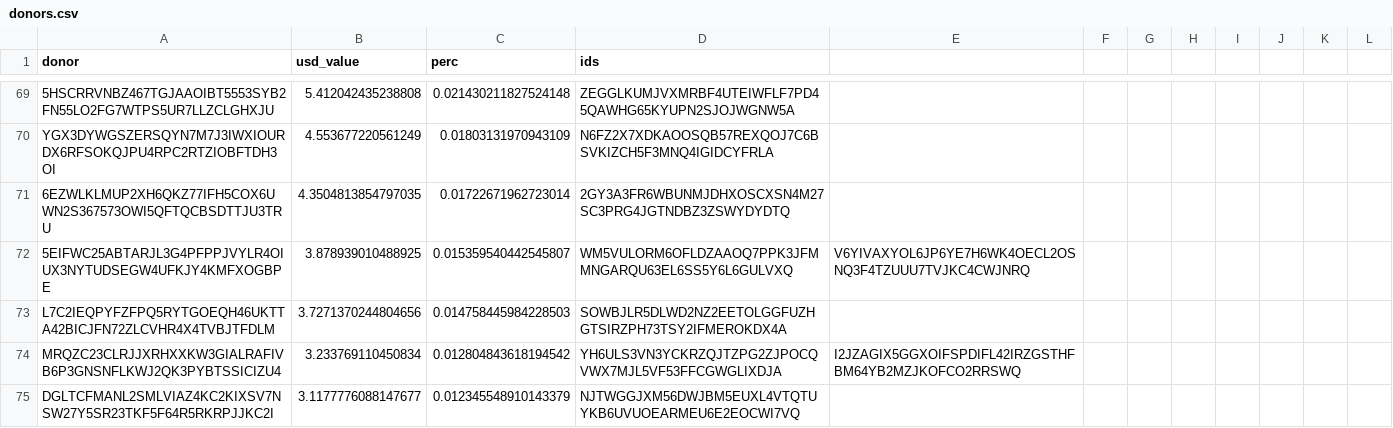
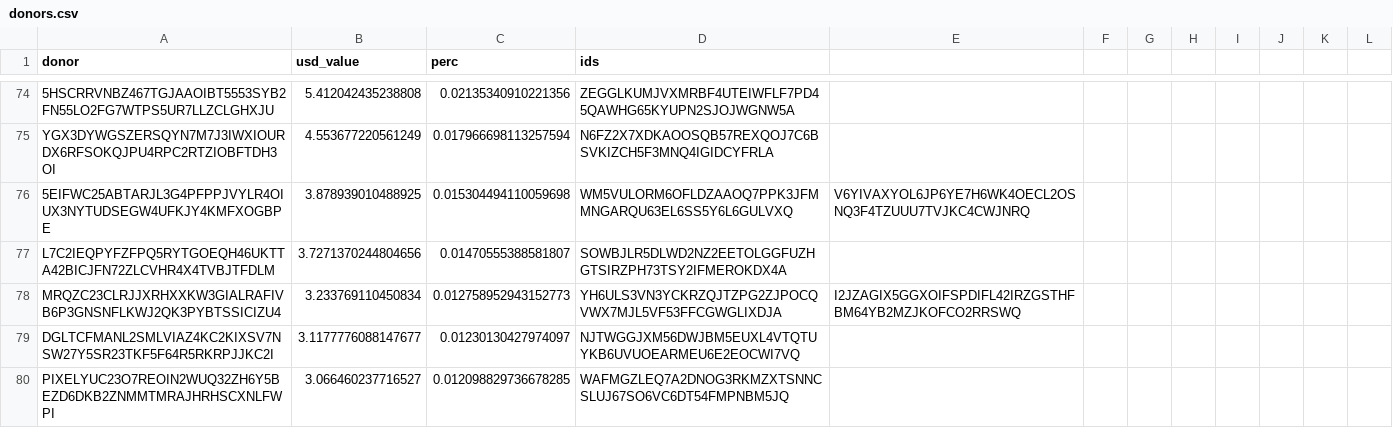
Before and after one commit to d13co/coop-crv-donation-values-calculator, a CSV file: getdonationvalues/donors.csv, drawn as a sheet; only a part is shown, gaps mark what is left out; removed rows and columns are numbered as before the commit, all else as after; the diff covers the shown part only; the diff names each change by its address in the sheet, - before the commit and + after, or states it on an @@ line.

```diff
--- a/getdonationvalues/donors.csv
+++ b/getdonationvalues/donors.csv
-C74 (perc): 0.021430211827524148
+C74 (perc): 0.02135340910221356
-C75 (perc): 0.01803131970943109
+C75 (perc): 0.017966698113257594
-row 71: 6EZWLKLMUP2XH6QKZ77IFH5COX6UWN2S367573OWI5QFTQCBSDTTJU3TRU | 4.3504813854797035 | 0.01722671962723014 | 2GY3A3FR6WBUNMJDHXOSCXSN4M27SC3PRG4JGTNDBZ3ZSWYDYDTQ
-C76 (perc): 0.015359540442545807
+C76 (perc): 0.015304494110059698
-C77 (perc): 0.014758445984228503
+C77 (perc): 0.01470555388581807
-C78 (perc): 0.012804843618194542
+C78 (perc): 0.012758952943152773
-C79 (perc): 0.012345548910143379
+C79 (perc): 0.01230130427974097
+row 80: PIXELYUC23O7REOIN2WUQ32ZH6Y5BEZD6DKB2ZNMMTMRAJHRHSCXNLFWPI | 3.066460237716527 | 0.012098829736678285 | WAFMGZLEQ7A2DNOG3RKMZXTSNNCSLUJ67SO6VC6DT54FMPNBM5JQ
```
Also changed, not shown: 12 added rows, 7 removed rows and 99 edited cells elsewhere in this file, getdonationvalues/donations.csv, 21 other files.
